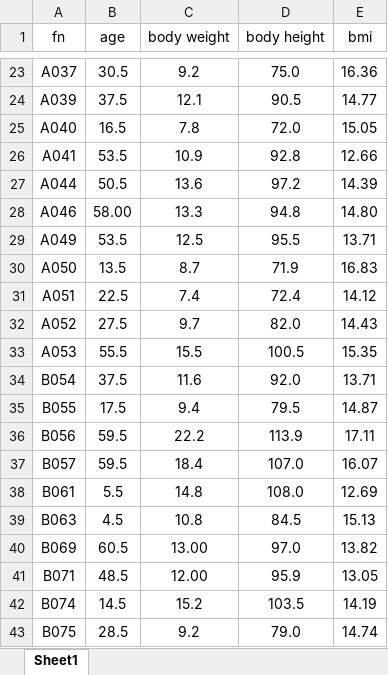
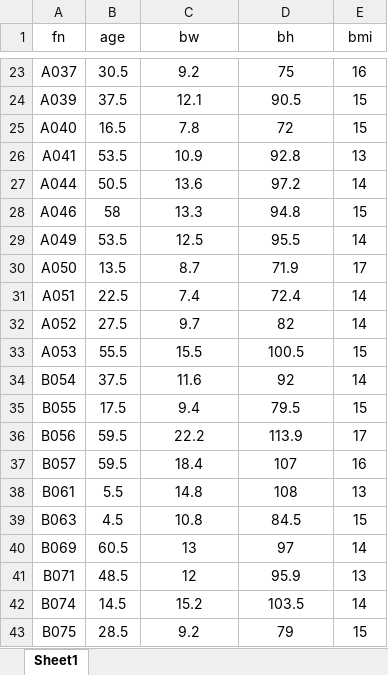
Before and after one commit to oktavianuu/growth-curve-analysis, an Excel workbook: data/local/female_data.xlsx, sheet Sheet1, drawn as a sheet; only a part is shown, gaps mark what is left out; values as stored, in another font and other column widths than the file's, no borders; the diff covers the shown part only; the diff names each change by its address in the sheet, - before the commit and + after, or states it on an @@ line.

```diff
--- a/data/local/female_data.xlsx (sheet Sheet1)
+++ b/data/local/female_data.xlsx (sheet Sheet1)
-C1: body weight
+C1: bw
-D1: body height
+D1: bh
-D23 (bh): 75.0
+D23 (bh): 75
-E23 (bmi): 16.36
+E23 (bmi): 16
-E24 (bmi): 14.77
+E24 (bmi): 15
-D25 (bh): 72.0
+D25 (bh): 72
-E25 (bmi): 15.05
+E25 (bmi): 15
-E26 (bmi): 12.66
+E26 (bmi): 13
-E27 (bmi): 14.39
+E27 (bmi): 14
-B28 (age): 58.00
+B28 (age): 58
-E28 (bmi): 14.80
+E28 (bmi): 15
-E29 (bmi): 13.71
+E29 (bmi): 14
-E30 (bmi): 16.83
+E30 (bmi): 17
-E31 (bmi): 14.12
+E31 (bmi): 14
-D32 (bh): 82.0
+D32 (bh): 82
-E32 (bmi): 14.43
+E32 (bmi): 14
-E33 (bmi): 15.35
+E33 (bmi): 15
-D34 (bh): 92.0
+D34 (bh): 92
-E34 (bmi): 13.71
+E34 (bmi): 14
-E35 (bmi): 14.87
+E35 (bmi): 15
-E36 (bmi): 17.11
+E36 (bmi): 17
-D37 (bh): 107.0
+D37 (bh): 107
-E37 (bmi): 16.07
+E37 (bmi): 16
-D38 (bh): 108.0
+D38 (bh): 108
-E38 (bmi): 12.69
+E38 (bmi): 13
-E39 (bmi): 15.13
+E39 (bmi): 15
-C40 (bw): 13.00
+C40 (bw): 13
-D40 (bh): 97.0
+D40 (bh): 97
-E40 (bmi): 13.82
+E40 (bmi): 14
-C41 (bw): 12.00
+C41 (bw): 12
-E41 (bmi): 13.05
+E41 (bmi): 13
-E42 (bmi): 14.19
+E42 (bmi): 14
-D43 (bh): 79.0
+D43 (bh): 79
-E43 (bmi): 14.74
+E43 (bmi): 15
```
Also changed, not shown: 247 edited cells elsewhere in this sheet, 1 other file.
